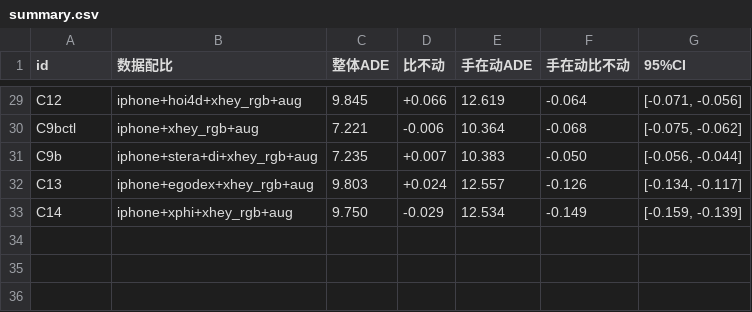
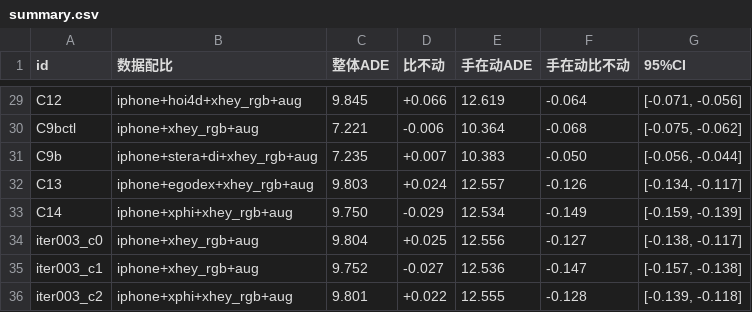
Before and after one commit to skyxiaobai/robot, a CSV file: experiments/report/summary.csv, drawn as a sheet; only a part is shown, gaps mark what is left out; the diff names each change by its address in the sheet, - before the commit and + after, or states it on an @@ line.

```diff
--- a/experiments/report/summary.csv
+++ b/experiments/report/summary.csv
+row 34: iter003_c0 | iphone+xhey_rgb+aug | 9.804 | +0.025 | 12.556 | -0.127 | [-0.138, -0.117]
+row 35: iter003_c1 | iphone+xhey_rgb+aug | 9.752 | -0.027 | 12.536 | -0.147 | [-0.157, -0.138]
+row 36: iter003_c2 | iphone+xphi+xhey_rgb+aug | 9.801 | +0.022 | 12.555 | -0.128 | [-0.139, -0.118]
```
Also changed, not shown: docs/xhey/ledger.csv, 27 other files.
